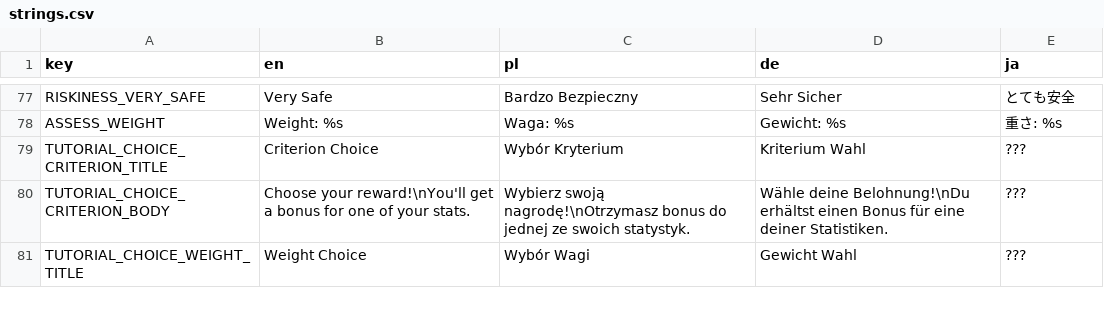
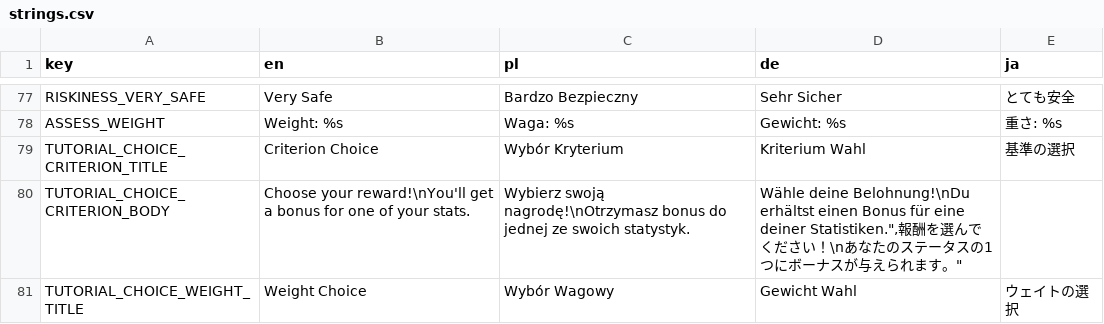
Before and after one commit to Zed-z/assess-survivors, a CSV file: strings.csv, drawn as a sheet; only a part is shown, gaps mark what is left out; the diff covers the shown part only.

Commit message:
Balance changes and translations

```diff
--- a/strings.csv
+++ b/strings.csv
@@ -78,4 +78,4 @@ RISKINESS_VERY_SAFE,Very Safe,Bardzo Bezpieczny,Sehr Sicher,とても安全
 ASSESS_WEIGHT,Weight: %s,Waga: %s,Gewicht: %s,重さ: %s
-TUTORIAL_CHOICE_CRITERION_TITLE,Criterion Choice,Wybór Kryterium,Kriterium Wahl,???
-TUTORIAL_CHOICE_CRITERION_BODY,"Choose your reward!\nYou'll get a bonus for one of your stats.",Wybierz swoją nagrodę!\nOtrzymasz bonus do jednej ze swoich statystyk.,Wähle deine Belohnung!\nDu erhältst einen Bonus für eine deiner Statistiken.,???
-TUTORIAL_CHOICE_WEIGHT_TITLE,Weight Choice,Wybór Wagi,Gewicht Wahl,???
+TUTORIAL_CHOICE_CRITERION_TITLE,Criterion Choice,Wybór Kryterium,Kriterium Wahl,基準の選択
+TUTORIAL_CHOICE_CRITERION_BODY,"Choose your reward!\nYou'll get a bonus for one of your stats.","Wybierz swoją nagrodę!\nOtrzymasz bonus do jednej ze swoich statystyk.","Wähle deine Belohnung!\nDu erhältst einen Bonus für eine deiner Statistiken."","報酬を選んでください！\nあなたのステータスの1つにボーナスが与えられます。"
+TUTORIAL_CHOICE_WEIGHT_TITLE,Weight Choice,Wybór Wagowy,Gewicht Wahl,ウェイトの選択
```
Also changed, not shown: 17 edited cells elsewhere in this file, 13 other files.
